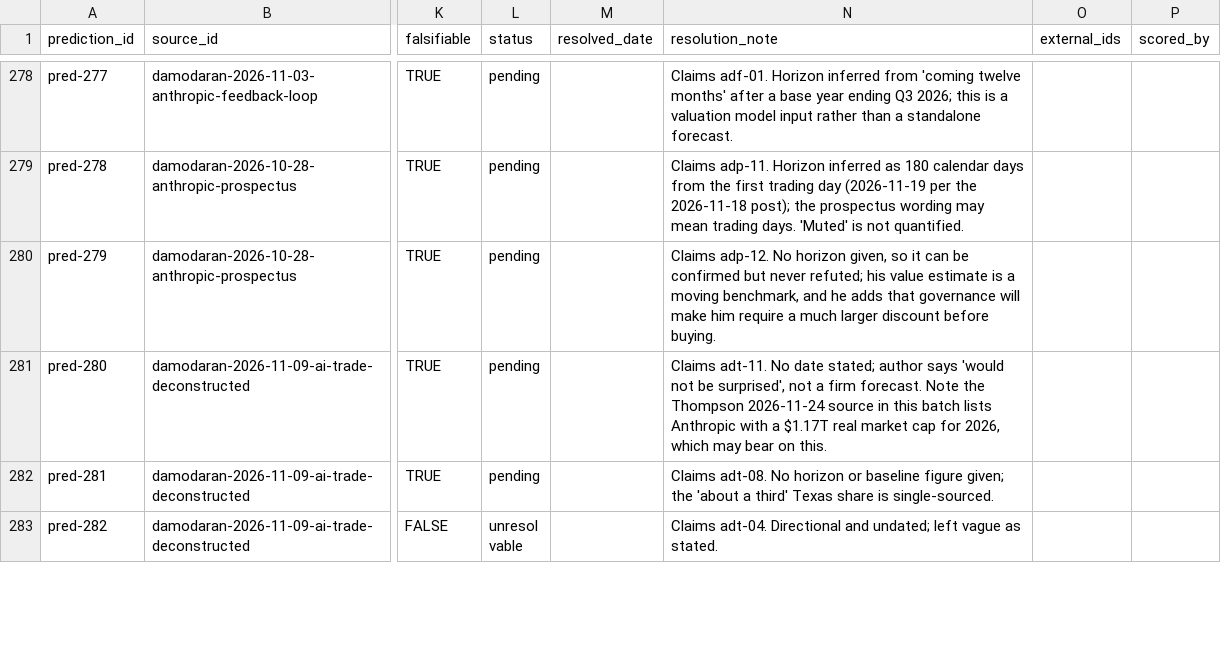
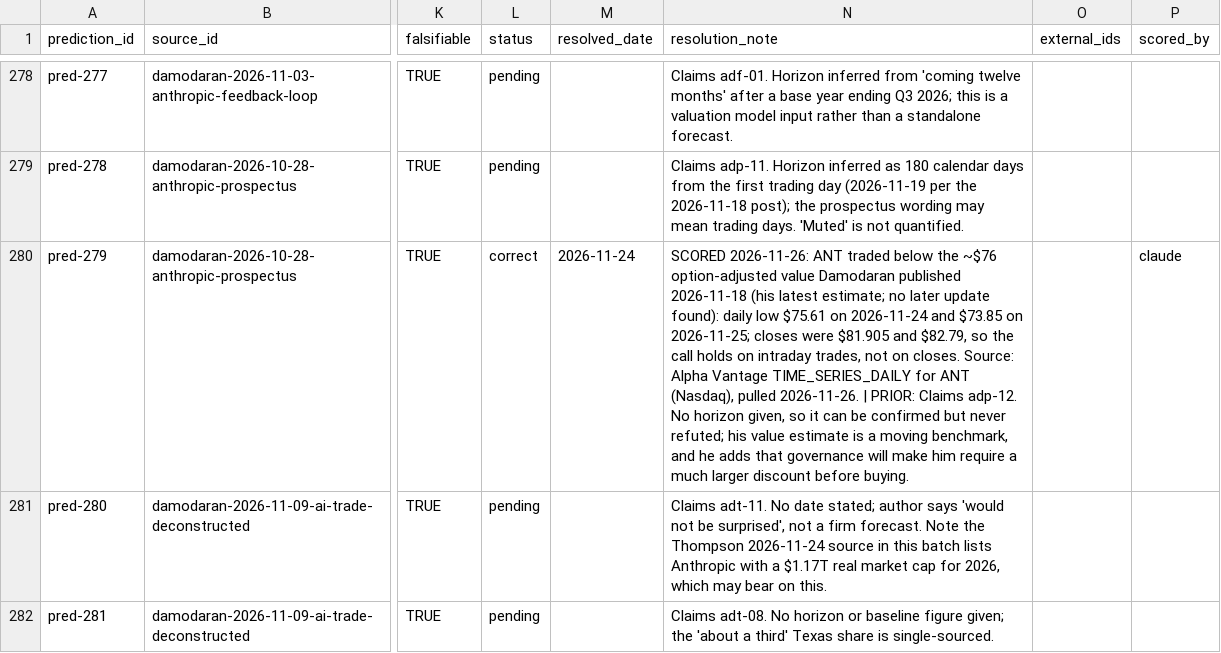
Before and after one commit to jbreuckm-del/signal-kb-index, a CSV file: predictions.csv, drawn as a sheet; only a part is shown, gaps mark what is left out; the shorter side is filled out with more unchanged rows; the diff names each change by its address in the sheet, - before the commit and + after, or states it on an @@ line.

```diff
--- a/predictions.csv
+++ b/predictions.csv
-L280 (status): pending
+L280 (status): correct
-M280 (resolved_date): (empty)
+M280 (resolved_date): 2026-11-24
-N280 (resolution_note): Claims adp-12.…
+N280 (resolution_note): SCORED 2026-11-26: ANT traded below the ~$76 option-adjusted value Damodaran published 2026-11-18 (his latest estimate; no later update found): daily low $75.61 on 2026-11-24 and $73.85 on 2026-11-25; closes were $81.905 and $82.79, so the call holds on intraday trades, not on closes. Source: Alpha Vantage TIME_SERIES_DAILY for ANT (Nasdaq), pulled 2026-11-26. | PRIOR: Claims adp-12.…
-P280 (scored_by): (empty)
+P280 (scored_by): claude
```
